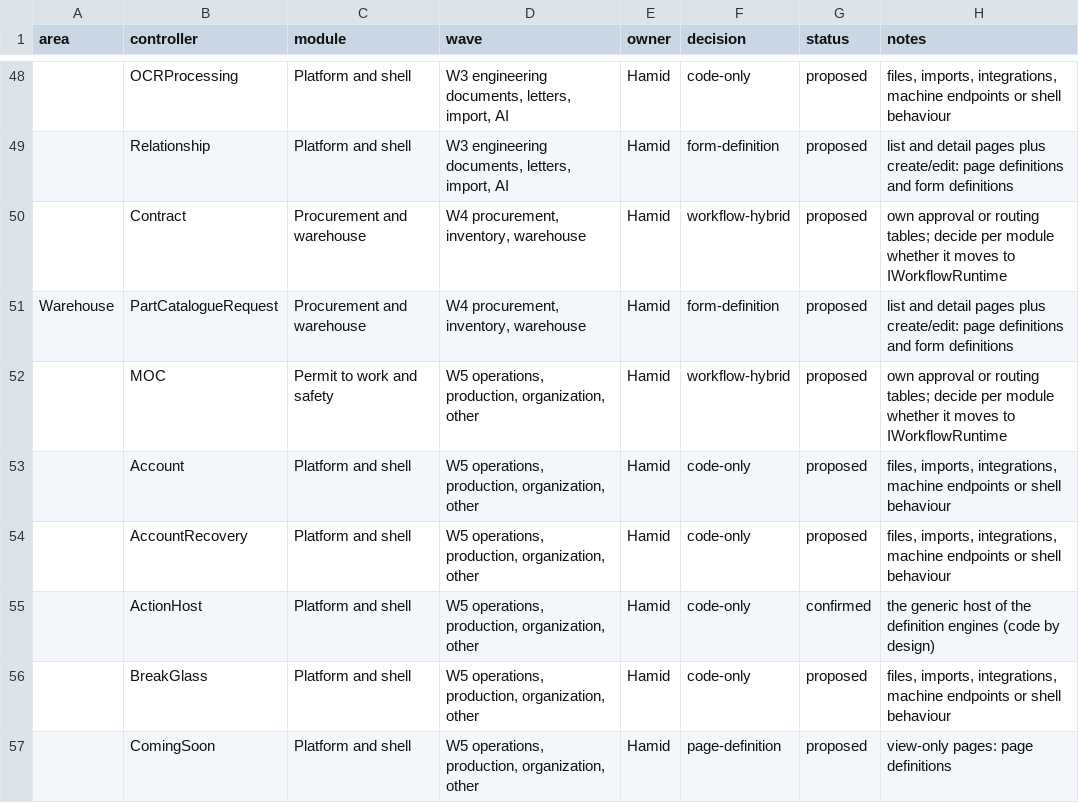
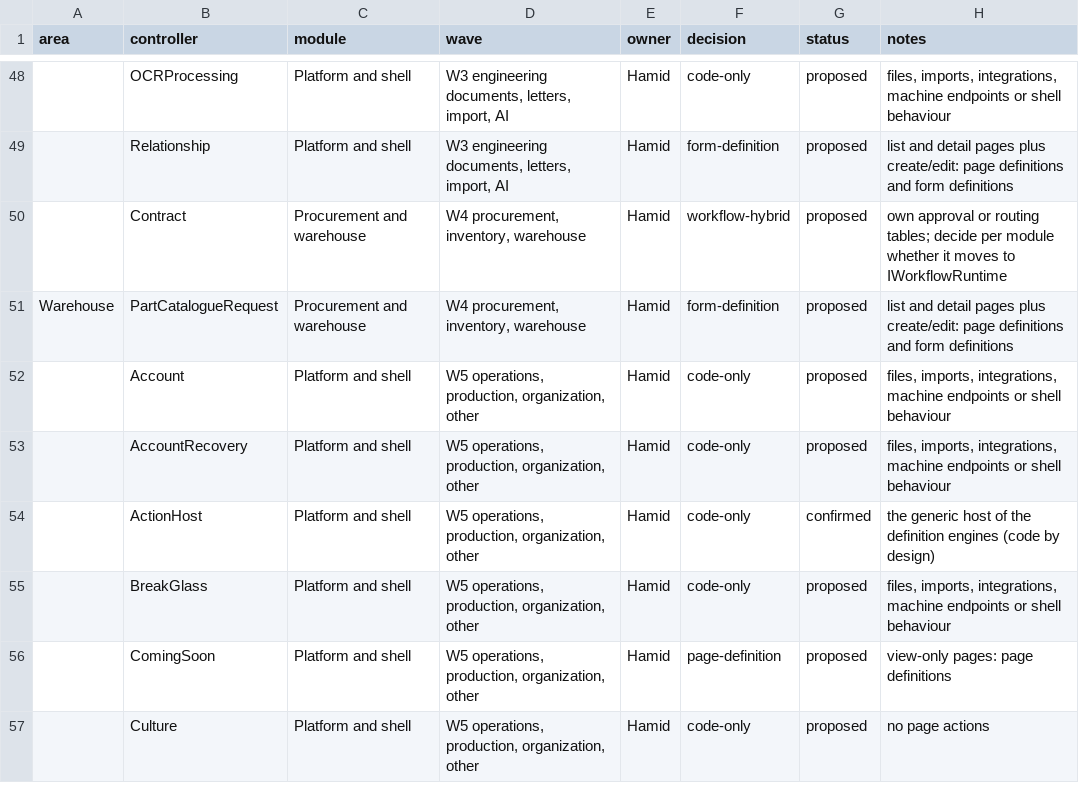
Before and after one commit to atapems-tech/PEMS, a CSV file: plan/migration-classification.csv, drawn as a sheet; only a part is shown, gaps mark what is left out; the shorter side is filled out with more unchanged rows; the diff names each change by its address in the sheet, - before the commit and + after, or states it on an @@ line.

```diff
--- a/plan/migration-classification.csv
+++ b/plan/migration-classification.csv
-row 52:  | MOC | Permit to work and safety | W5 operations, production, organization, other | Hamid | workflow-hybrid | proposed | own approval or routing tables; decide per module whether it moves to IWorkflowRuntime
```
Also changed, not shown: 38 other files.
